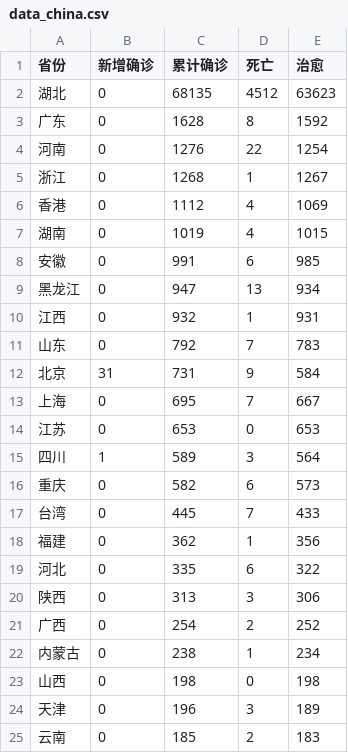
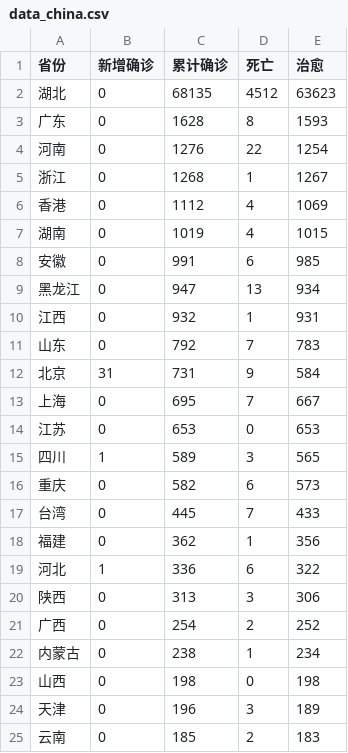
Before and after one commit to 1767801995/homework, a CSV file: csv/data_china.csv, drawn as a sheet; only a part is shown.

```diff
--- a/csv/data_china.csv
+++ b/csv/data_china.csv
@@ -2,3 +2,3 @@
 湖北,0,68135,4512,63623
-广东,0,1628,8,1592
+广东,0,1628,8,1593
 河南,0,1276,22,1254
@@ -14,3 +14,3 @@
 江苏,0,653,0,653
-四川,1,589,3,564
+四川,1,589,3,565
 重庆,0,582,6,573
@@ -18,3 +18,3 @@
 福建,0,362,1,356
-河北,0,335,6,322
+河北,1,336,6,322
 陕西,0,313,3,306
```
Also changed, not shown: csv/热点.csv, 4 other files.
